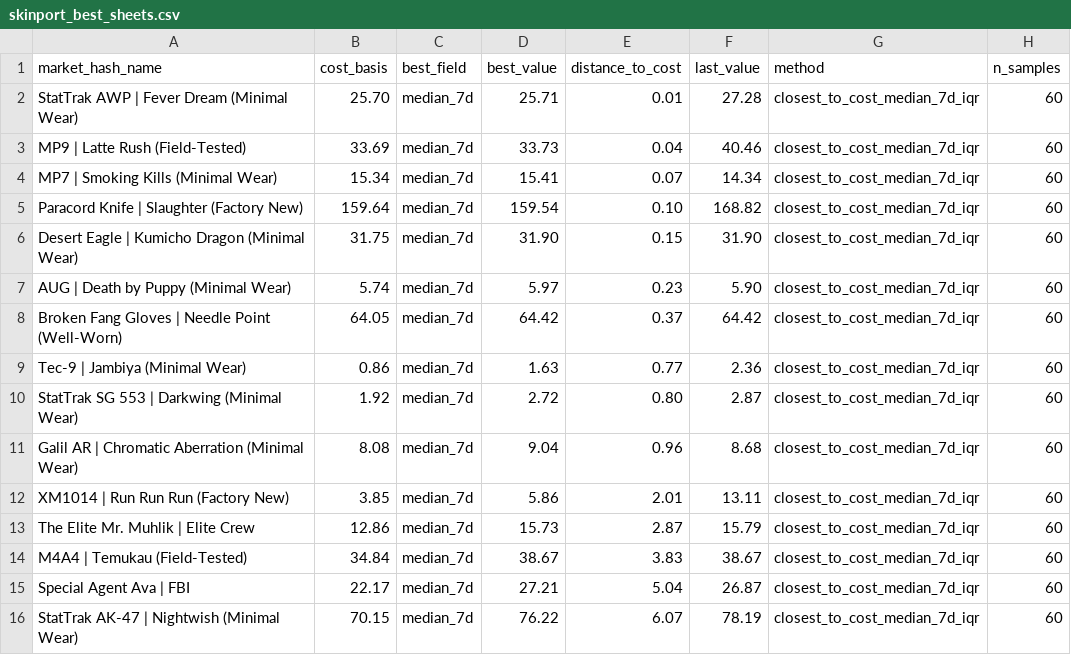
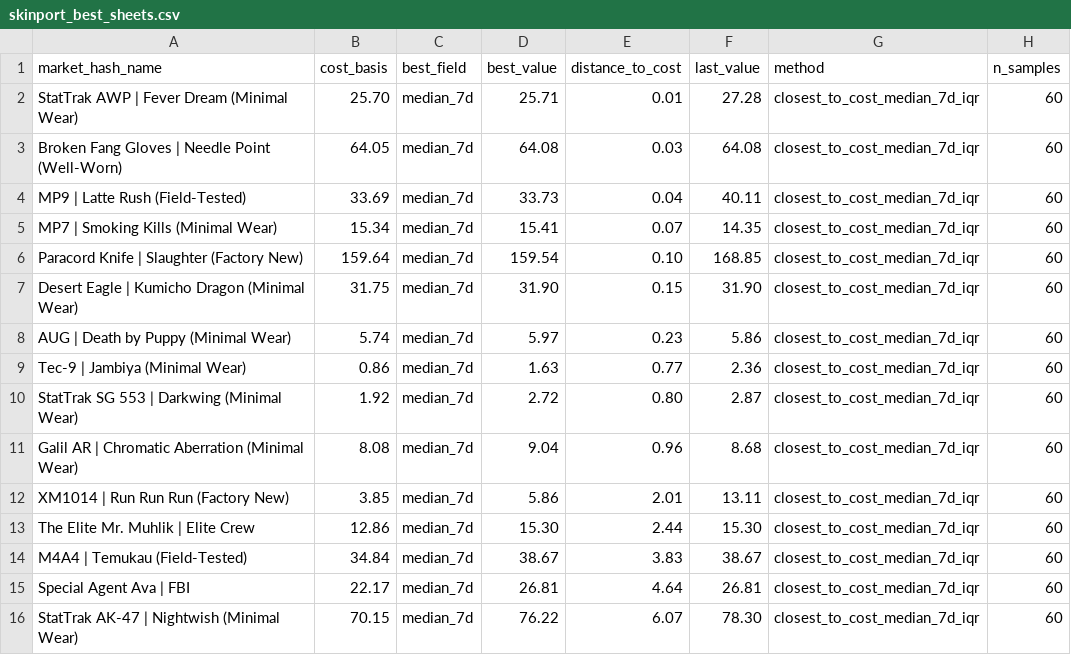
Before and after one commit to jpcarrascom2311-commits/skinport-tracker, a CSV file: skinport_best_sheets.csv, drawn as a sheet.

```diff
--- a/skinport_best_sheets.csv
+++ b/skinport_best_sheets.csv
@@ -2,8 +2,8 @@ market_hash_name,cost_basis,best_field,best_value,distance_to_cost,last_value,me
 StatTrak AWP | Fever Dream (Minimal Wear),25.70,median_7d,25.71,0.01,27.28,closest_to_cost_median_7d_iqr,60
-MP9 | Latte Rush (Field-Tested),33.69,median_7d,33.73,0.04,40.46,closest_to_cost_median_7d_iqr,60
-MP7 | Smoking Kills (Minimal Wear),15.34,median_7d,15.41,0.07,14.34,closest_to_cost_median_7d_iqr,60
-Paracord Knife | Slaughter (Factory New),159.64,median_7d,159.54,0.10,168.82,closest_to_cost_median_7d_iqr,60
+Broken Fang Gloves | Needle Point (Well-Worn),64.05,median_7d,64.08,0.03,64.08,closest_to_cost_median_7d_iqr,60
+MP9 | Latte Rush (Field-Tested),33.69,median_7d,33.73,0.04,40.11,closest_to_cost_median_7d_iqr,60
+MP7 | Smoking Kills (Minimal Wear),15.34,median_7d,15.41,0.07,14.35,closest_to_cost_median_7d_iqr,60
+Paracord Knife | Slaughter (Factory New),159.64,median_7d,159.54,0.10,168.85,closest_to_cost_median_7d_iqr,60
 Desert Eagle | Kumicho Dragon (Minimal Wear),31.75,median_7d,31.90,0.15,31.90,closest_to_cost_median_7d_iqr,60
-AUG | Death by Puppy (Minimal Wear),5.74,median_7d,5.97,0.23,5.90,closest_to_cost_median_7d_iqr,60
-Broken Fang Gloves | Needle Point (Well-Worn),64.05,median_7d,64.42,0.37,64.42,closest_to_cost_median_7d_iqr,60
+AUG | Death by Puppy (Minimal Wear),5.74,median_7d,5.97,0.23,5.86,closest_to_cost_median_7d_iqr,60
 Tec-9 | Jambiya (Minimal Wear),0.86,median_7d,1.63,0.77,2.36,closest_to_cost_median_7d_iqr,60
@@ -12,5 +12,5 @@ Galil AR | Chromatic Aberration (Minimal Wear),8.08,median_7d,9.04,0.96,8.68,clo
 XM1014 | Run Run Run (Factory New),3.85,median_7d,5.86,2.01,13.11,closest_to_cost_median_7d_iqr,60
-The Elite Mr. Muhlik | Elite Crew,12.86,median_7d,15.73,2.87,15.79,closest_to_cost_median_7d_iqr,60
+The Elite Mr. Muhlik | Elite Crew,12.86,median_7d,15.30,2.44,15.30,closest_to_cost_median_7d_iqr,60
 M4A4 | Temukau (Field-Tested),34.84,median_7d,38.67,3.83,38.67,closest_to_cost_median_7d_iqr,60
-Special Agent Ava | FBI,22.17,median_7d,27.21,5.04,26.87,closest_to_cost_median_7d_iqr,60
-StatTrak AK-47 | Nightwish (Minimal Wear),70.15,median_7d,76.22,6.07,78.19,closest_to_cost_median_7d_iqr,60
+Special Agent Ava | FBI,22.17,median_7d,26.81,4.64,26.81,closest_to_cost_median_7d_iqr,60
+StatTrak AK-47 | Nightwish (Minimal Wear),70.15,median_7d,76.22,6.07,78.30,closest_to_cost_median_7d_iqr,60
```
Also changed, not shown: skinport_latest.csv.
